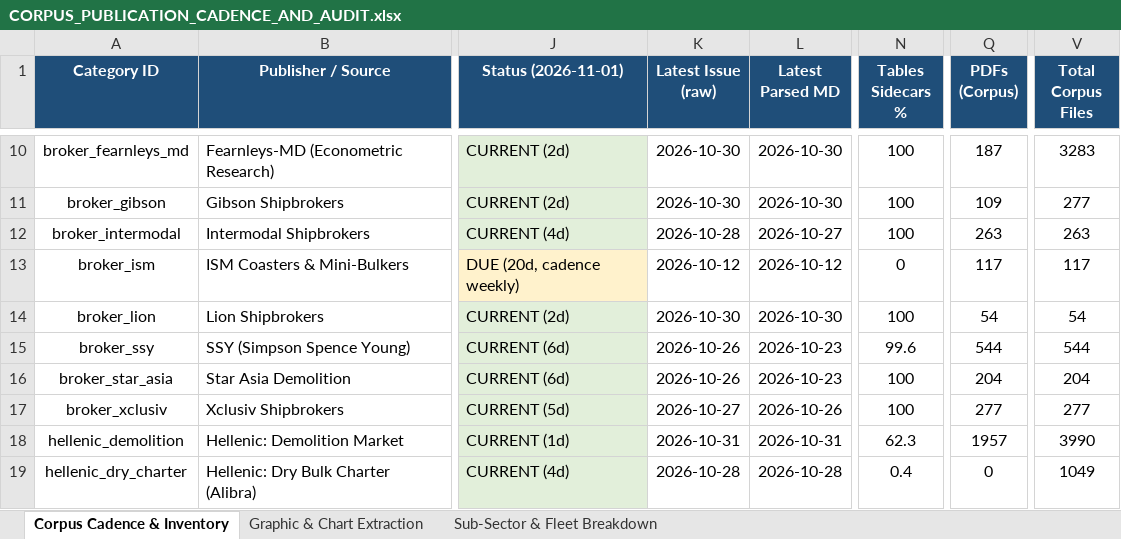
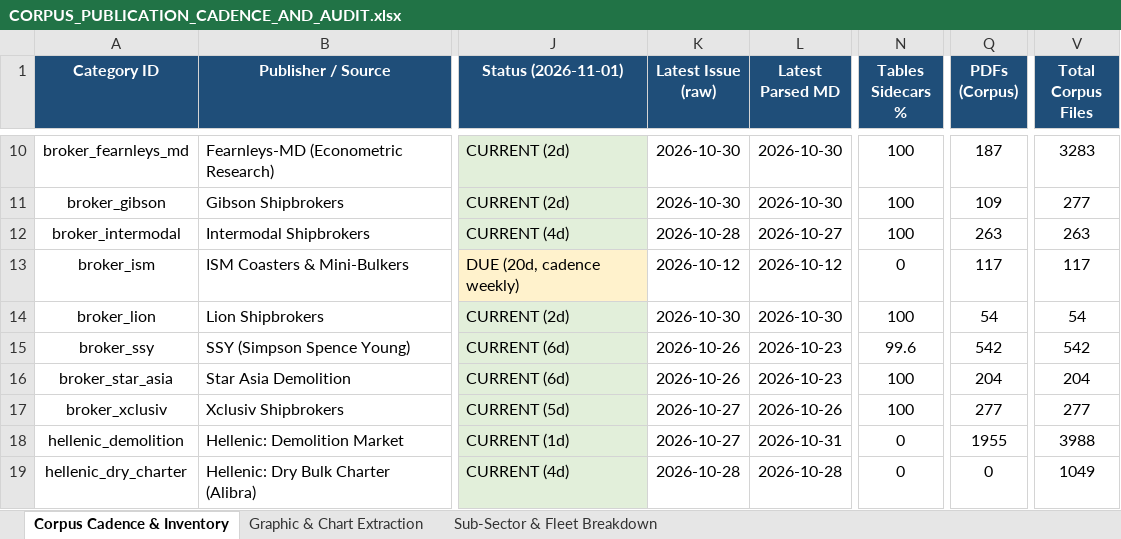
Before and after one commit to yieldchaser/Shipping, an Excel workbook: corpus/CORPUS_PUBLICATION_CADENCE_AND_AUDIT.xlsx, sheet Corpus Cadence & Inventory, drawn as a sheet; only a part is shown, gaps mark what is left out; values as stored, in another font and other column widths than the file's, no borders; the diff covers the shown part only; the diff names each change by its address in the sheet, - before the commit and + after, or states it on an @@ line.

Commit message:
data(offshore): ingest latest Seabreeze market report, dayrate series, and update cadence audit [skip ci]

```diff
--- a/corpus/CORPUS_PUBLICATION_CADENCE_AND_AUDIT.xlsx (sheet Corpus Cadence & Inventory)
+++ b/corpus/CORPUS_PUBLICATION_CADENCE_AND_AUDIT.xlsx (sheet Corpus Cadence & Inventory)
-Q15 (PDFs (Corpus)): 544
+Q15 (PDFs (Corpus)): 542
-V15 (Total Corpus Files): 544
+V15 (Total Corpus Files): 542
-K18 (Latest Issue (raw)): 2026-10-31
+K18 (Latest Issue (raw)): 2026-10-27
-N18 (Tables Sidecars %): 62.3
+N18 (Tables Sidecars %): 0
-Q18 (PDFs (Corpus)): 1957
+Q18 (PDFs (Corpus)): 1955
-V18 (Total Corpus Files): 3990
+V18 (Total Corpus Files): 3988
-N19 (Tables Sidecars %): 0.4
+N19 (Tables Sidecars %): 0
```
Also changed, not shown: 12 edited cells elsewhere in this sheet, data/extracted/series/corpus_publication_cadence_and_audit.xlsx, 6 other files.
